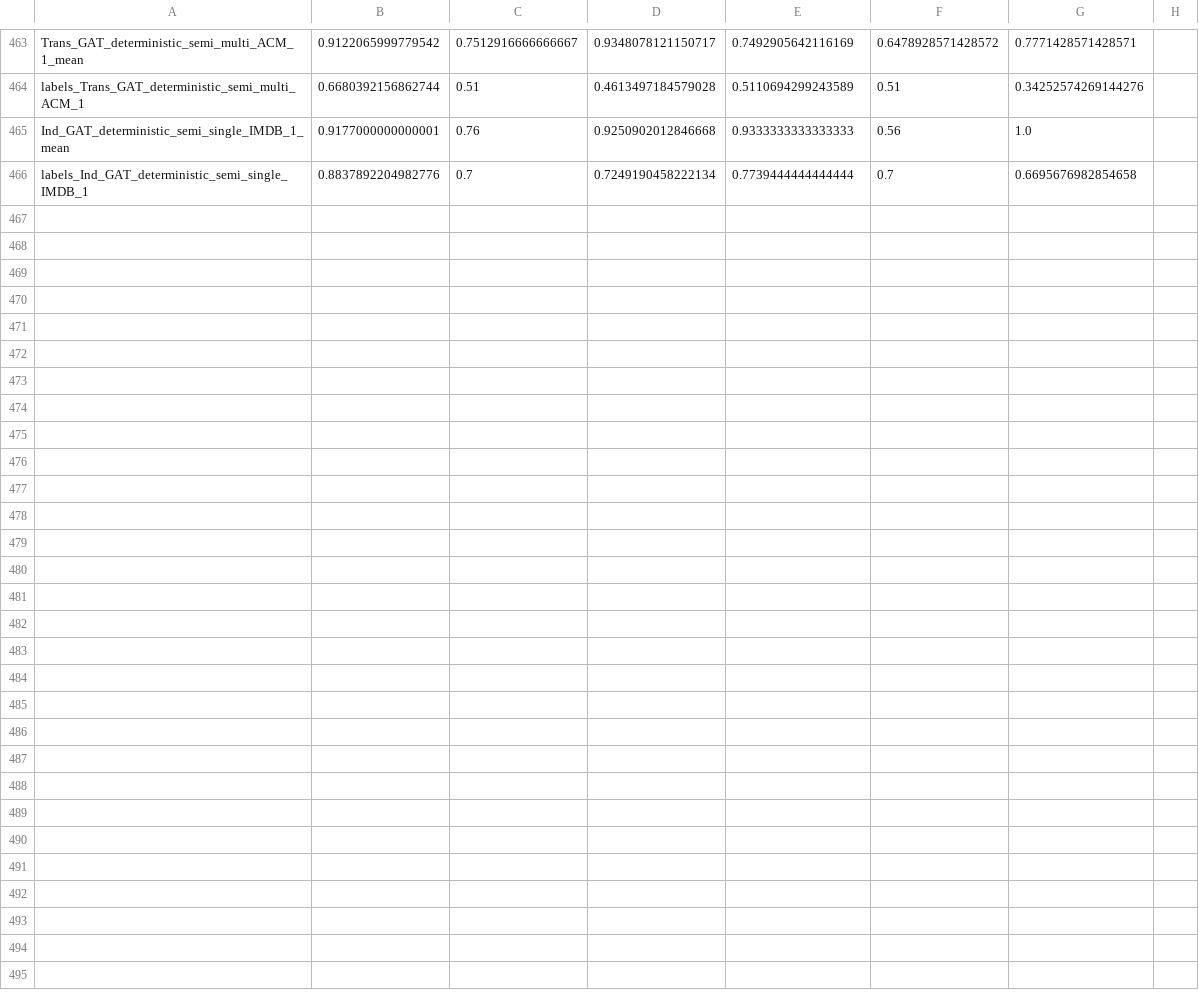
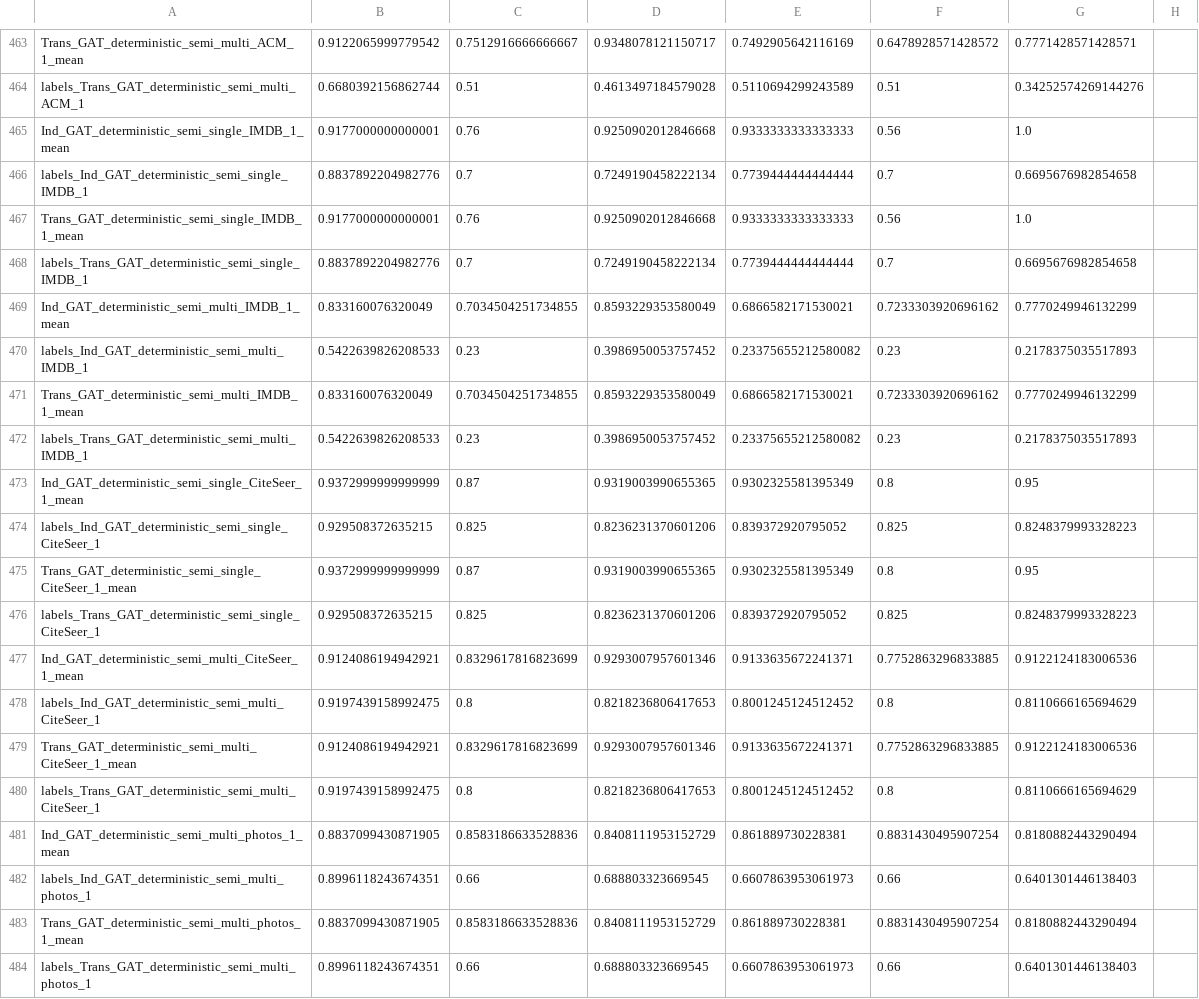
Before and after one commit to erfmah/Answering_Graph_Queries, a CSV file: results.csv, drawn as a sheet; only a part is shown, gaps mark what is left out.

```diff
--- a/results.csv
+++ b/results.csv
@@ -466 +466,19 @@ Ind_GAT_deterministic_semi_single_IMDB_1_mean,0.9177000000000001,0.76,0.92509020
 labels_Ind_GAT_deterministic_semi_single_IMDB_1,0.8837892204982776,0.7,0.7249190458222134,0.7739444444444444,0.7,0.6695676982854658
+Trans_GAT_deterministic_semi_single_IMDB_1_mean,0.9177000000000001,0.76,0.9250902012846668,0.9333333333333333,0.56,1.0
+labels_Trans_GAT_deterministic_semi_single_IMDB_1,0.8837892204982776,0.7,0.7249190458222134,0.7739444444444444,0.7,0.6695676982854658
+Ind_GAT_deterministic_semi_multi_IMDB_1_mean,0.833160076320049,0.7034504251734855,0.8593229353580049,0.6866582171530021,0.7233303920696162,0.7770249946132299
+labels_Ind_GAT_deterministic_semi_multi_IMDB_1,0.5422639826208533,0.23,0.3986950053757452,0.23375655212580082,0.23,0.2178375035517893
+Trans_GAT_deterministic_semi_multi_IMDB_1_mean,0.833160076320049,0.7034504251734855,0.8593229353580049,0.6866582171530021,0.7233303920696162,0.7770249946132299
+labels_Trans_GAT_deterministic_semi_multi_IMDB_1,0.5422639826208533,0.23,0.3986950053757452,0.23375655212580082,0.23,0.2178375035517893
+Ind_GAT_deterministic_semi_single_CiteSeer_1_mean,0.9372999999999999,0.87,0.9319003990655365,0.9302325581395349,0.8,0.95
+labels_Ind_GAT_deterministic_semi_single_CiteSeer_1,0.929508372635215,0.825,0.8236231370601206,0.839372920795052,0.825,0.8248379993328223
+Trans_GAT_deterministic_semi_single_CiteSeer_1_mean,0.9372999999999999,0.87,0.9319003990655365,0.9302325581395349,0.8,0.95
+labels_Trans_GAT_deterministic_semi_single_CiteSeer_1,0.929508372635215,0.825,0.8236231370601206,0.839372920795052,0.825,0.8248379993328223
+Ind_GAT_deterministic_semi_multi_CiteSeer_1_mean,0.9124086194942921,0.8329617816823699,0.9293007957601346,0.9133635672241371,0.7752863296833885,0.9122124183006536
+labels_Ind_GAT_deterministic_semi_multi_CiteSeer_1,0.9197439158992475,0.8,0.8218236806417653,0.8001245124512452,0.8,0.8110666165694629
+Trans_GAT_deterministic_semi_multi_CiteSeer_1_mean,0.9124086194942921,0.8329617816823699,0.9293007957601346,0.9133635672241371,0.7752863296833885,0.9122124183006536
+labels_Trans_GAT_deterministic_semi_multi_CiteSeer_1,0.9197439158992475,0.8,0.8218236806417653,0.8001245124512452,0.8,0.8110666165694629
+Ind_GAT_deterministic_semi_multi_photos_1_mean,0.8837099430871905,0.8583186633528836,0.8408111953152729,0.861889730228381,0.8831430495907254,0.8180882443290494
+labels_Ind_GAT_deterministic_semi_multi_photos_1,0.8996118243674351,0.66,0.688803323669545,0.6607863953061973,0.66,0.6401301446138403
+Trans_GAT_deterministic_semi_multi_photos_1_mean,0.8837099430871905,0.8583186633528836,0.8408111953152729,0.861889730228381,0.8831430495907254,0.8180882443290494
+labels_Trans_GAT_deterministic_semi_multi_photos_1,0.8996118243674351,0.66,0.688803323669545,0.6607863953061973,0.66,0.6401301446138403
```
Also changed, not shown: 1 other file.
